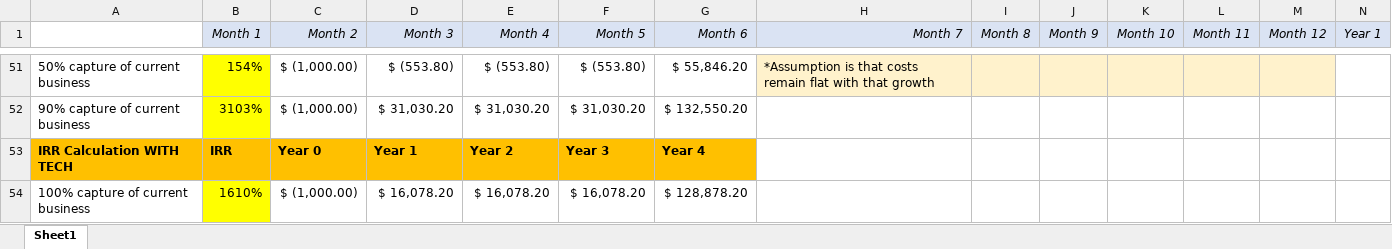
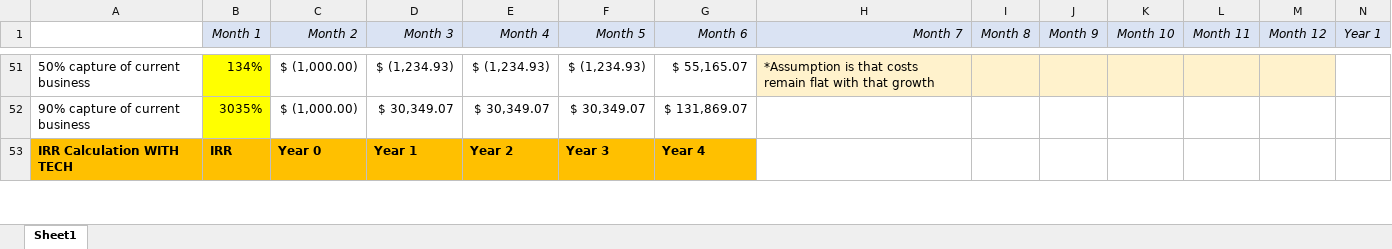
Before and after one commit to doradojt/Filta, an Excel workbook: FiltaIRRPACalc.xlsx, sheet Sheet1, drawn as a sheet; only a part is shown, gaps mark what is left out; values as stored, in another font and other column widths than the file's, no borders; conditional formats not drawn; removed rows and columns are numbered as before the commit, all else as after; rows hold the shown columns only; the diff covers the shown part only; the diff names each change by its address in the sheet, - before the commit and + after, or states it on an @@ line.

```diff
--- a/FiltaIRRPACalc.xlsx (sheet Sheet1)
+++ b/FiltaIRRPACalc.xlsx (sheet Sheet1)
-B51 (Month 1): 154%
+B51 (Month 1): 134%
-D51 (Month 3): $ (553.80)
+D51 (Month 3): $ (1,234.93)
-E51 (Month 4): $ (553.80)
+E51 (Month 4): $ (1,234.93)
-F51 (Month 5): $ (553.80)
+F51 (Month 5): $ (1,234.93)
-G51 (Month 6): $ 55,846.20
+G51 (Month 6): $ 55,165.07
-row 52: 90% capture of current business | 3103% | $ (1,000.00) | $ 31,030.20 | $ 31,030.20 | $ 31,030.20 | $ 132,550.20
+row 52: 90% capture of current business | 3035% | $ (1,000.00) | $ 30,349.07 | $ 30,349.07 | $ 30,349.07 | $ 131,869.07
-row 54: 100% capture of current business | 1610% | $ (1,000.00) | $ 16,078.20 | $ 16,078.20 | $ 16,078.20 | $ 128,878.20
```
Also changed, not shown: 3 added rows, 2 removed rows, 9 hidden or unhidden rows, 37 edited cells and cell formats elsewhere in this sheet, 2 other files.
